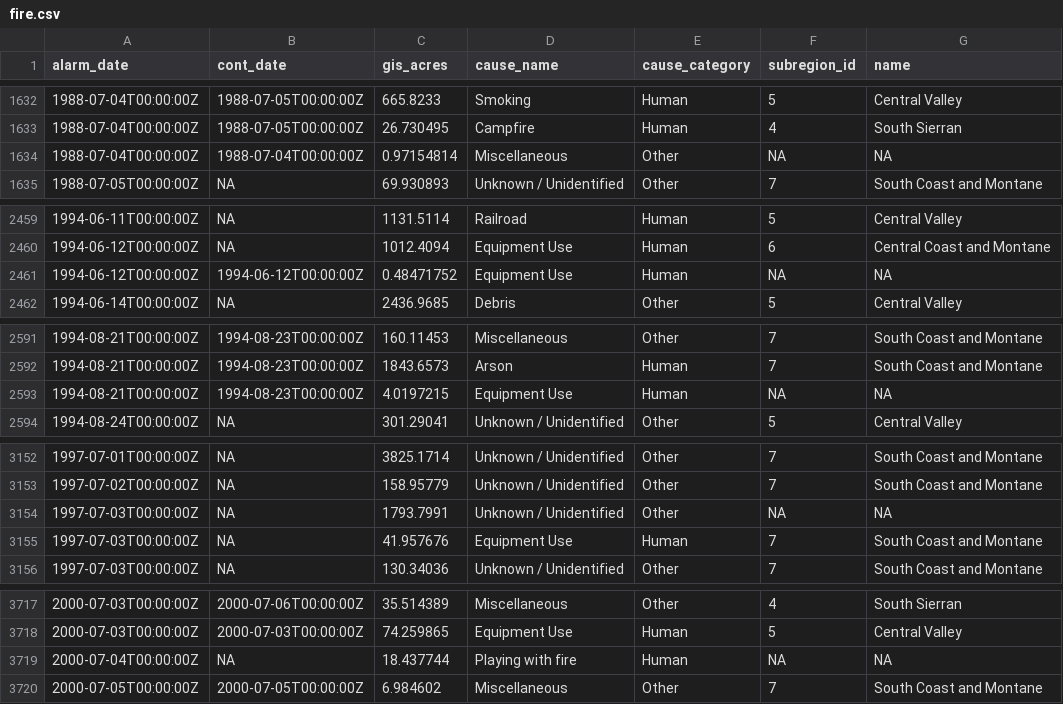
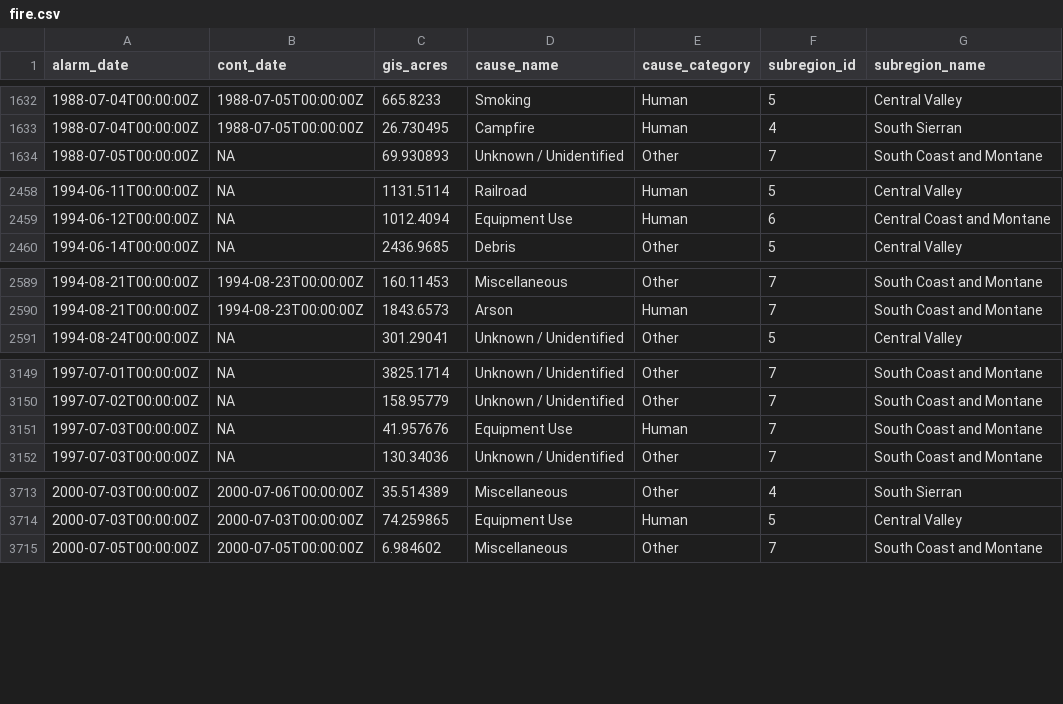
Before and after one commit to jingshenSN2/project_california_wildfire, a CSV file: output/calfire_app/data/fire.csv, drawn as a sheet; only a part is shown, gaps mark what is left out; the diff covers the shown part only.

```diff
--- a/output/calfire_app/data/fire.csv
+++ b/output/calfire_app/data/fire.csv
@@ -1 +1 @@
-alarm_date,cont_date,gis_acres,cause_name,cause_category,subregion_id,name
+alarm_date,cont_date,gis_acres,cause_name,cause_category,subregion_id,subregion_name
@@ -1633,3 +1633,2 @@ alarm_date,cont_date,gis_acres,cause_name,cause_category,subregion_id,name
 1988-07-04T00:00:00Z,1988-07-05T00:00:00Z,26.730495,Campfire,Human,4,South Sierran
-1988-07-04T00:00:00Z,1988-07-04T00:00:00Z,0.97154814,Miscellaneous,Other,NA,NA
 1988-07-05T00:00:00Z,NA,69.930893,Unknown / Unidentified,Other,7,South Coast and Montane
@@ -2460,3 +2459,2 @@ alarm_date,cont_date,gis_acres,cause_name,cause_category,subregion_id,name
 1994-06-12T00:00:00Z,NA,1012.4094,Equipment Use,Human,6,Central Coast and Montane
-1994-06-12T00:00:00Z,1994-06-12T00:00:00Z,0.48471752,Equipment Use,Human,NA,NA
 1994-06-14T00:00:00Z,NA,2436.9685,Debris,Other,5,Central Valley
@@ -2592,3 +2590,2 @@ alarm_date,cont_date,gis_acres,cause_name,cause_category,subregion_id,name
 1994-08-21T00:00:00Z,1994-08-23T00:00:00Z,1843.6573,Arson,Human,7,South Coast and Montane
-1994-08-21T00:00:00Z,1994-08-23T00:00:00Z,4.0197215,Equipment Use,Human,NA,NA
 1994-08-24T00:00:00Z,NA,301.29041,Unknown / Unidentified,Other,5,Central Valley
@@ -3153,3 +3150,2 @@ alarm_date,cont_date,gis_acres,cause_name,cause_category,subregion_id,name
 1997-07-02T00:00:00Z,NA,158.95779,Unknown / Unidentified,Other,7,South Coast and Montane
-1997-07-03T00:00:00Z,NA,1793.7991,Unknown / Unidentified,Other,NA,NA
 1997-07-03T00:00:00Z,NA,41.957676,Equipment Use,Human,7,South Coast and Montane
@@ -3718,3 +3714,2 @@ alarm_date,cont_date,gis_acres,cause_name,cause_category,subregion_id,name
 2000-07-03T00:00:00Z,2000-07-03T00:00:00Z,74.259865,Equipment Use,Human,5,Central Valley
-2000-07-04T00:00:00Z,NA,18.437744,Playing with fire,Human,NA,NA
 2000-07-05T00:00:00Z,2000-07-05T00:00:00Z,6.984602,Miscellaneous,Other,7,South Coast and Montane
```
Also changed, not shown: 10 removed rows elsewhere in this file, 6 other files.
